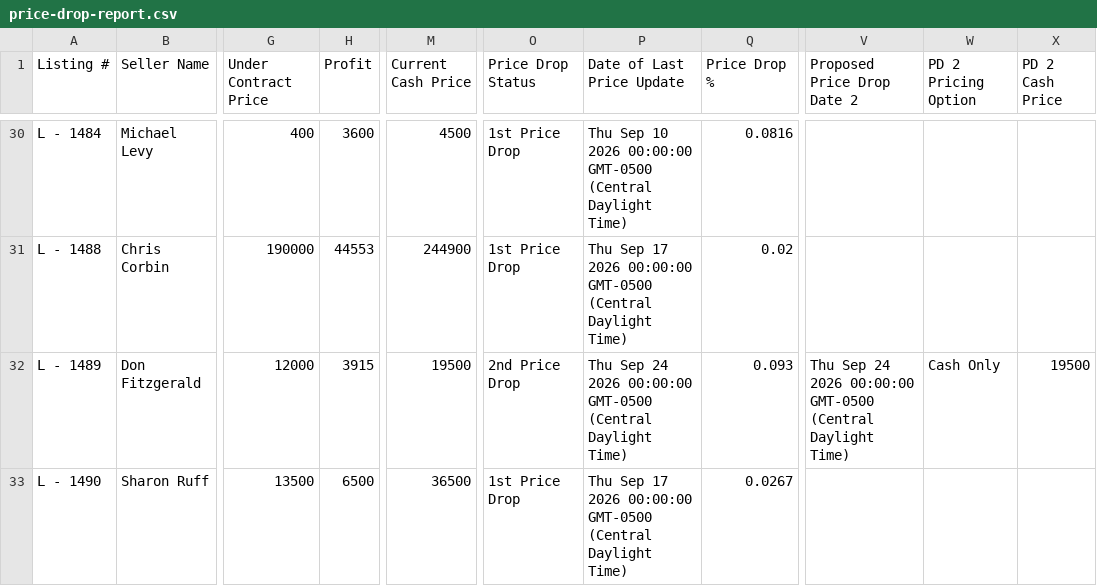
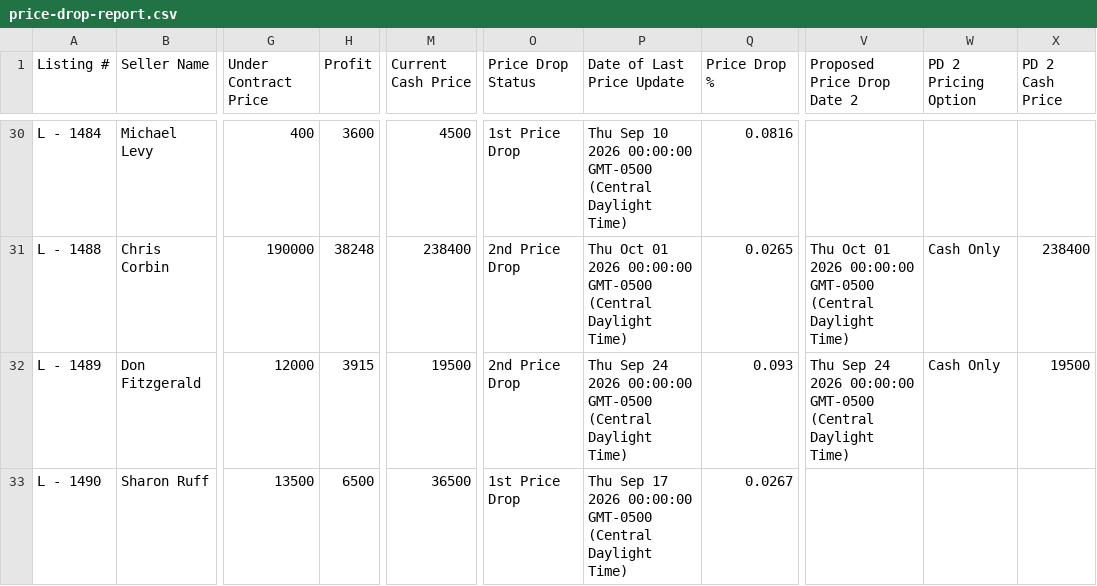
Before and after one commit to GoldSoilInc/Property-Card-Reports, a CSV file: data/price-drop-report.csv, drawn as a sheet; only a part is shown, gaps mark what is left out; the diff covers the shown part only; the diff names each change by its address in the sheet, - before the commit and + after, or states it on an @@ line.

Commit message:
Update price-drop-report.csv from Google Sheets

```diff
--- a/data/price-drop-report.csv
+++ b/data/price-drop-report.csv
-H31 (Profit): 44553
+H31 (Profit): 38248
-M31 (Current Cash Price): 244900
+M31 (Current Cash Price): 238400
-O31 (Price Drop Status): 1st Price Drop
+O31 (Price Drop Status): 2nd Price Drop
-P31 (Date of Last Price Update): Thu Sep 17 2026 00:00:00…
+P31 (Date of Last Price Update): Thu Oct 01 2026 00:00:00…
-Q31 (Price Drop %): 0.02
+Q31 (Price Drop %): 0.0265
-V31 (Proposed Price Drop Date 2): (empty)
+V31 (Proposed Price Drop Date 2): Thu Oct 01 2026 00:00:00 GMT-0500 (Central Daylight Time)
-W31 (PD 2 Pricing Option): (empty)
+W31 (PD 2 Pricing Option): Cash Only
-X31 (PD 2 Cash Price): (empty)
+X31 (PD 2 Cash Price): 238400
```
Also changed, not shown: 101 edited cells elsewhere in this file.
